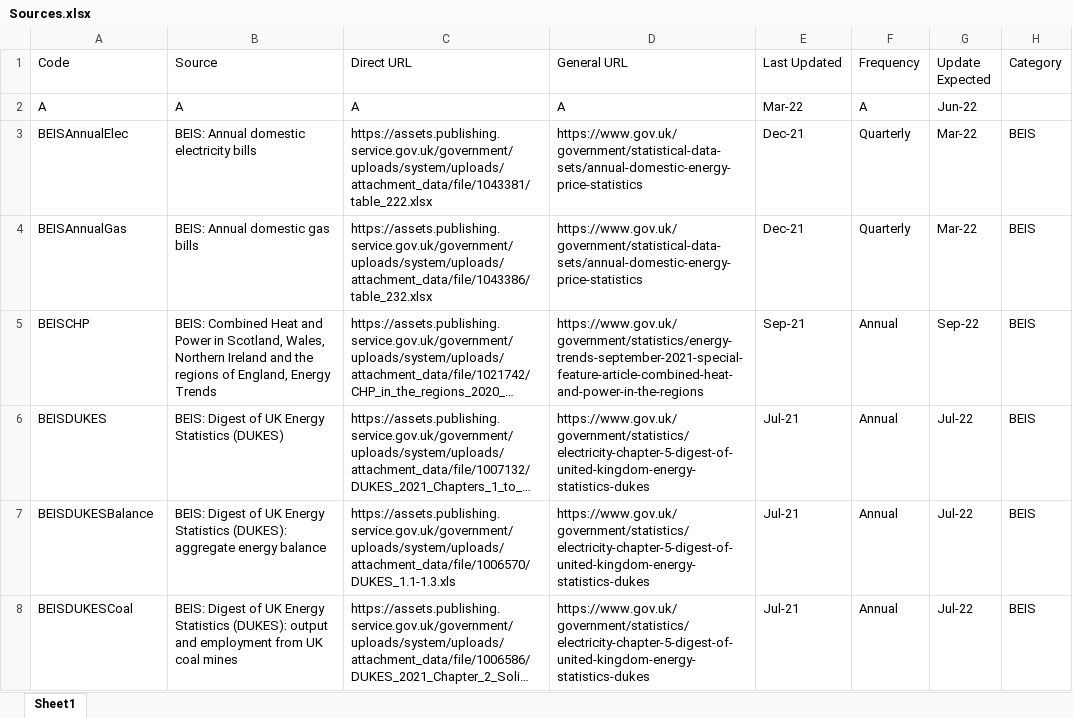
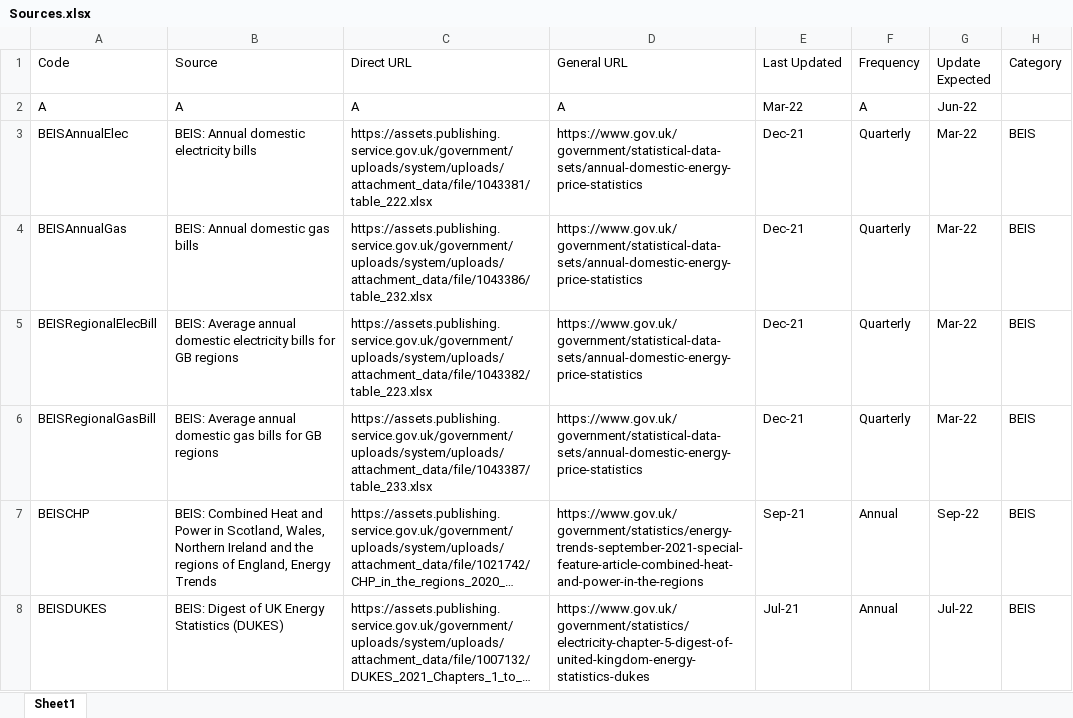
Before and after one commit to ischerr/Scottish-Energy-Statistics-Hub, an Excel workbook: Structure/Sources.xlsx, sheet Sheet1, drawn as a sheet; only a part is shown; the shorter side is filled out with more unchanged rows; long unchanged cells end in …; values as stored, in another font and other column widths than the file's, no cell formats; table styles not drawn; the diff names each change by its address in the sheet, - before the commit and + after, or states it on an @@ line.

```diff
--- a/Structure/Sources.xlsx (sheet Sheet1)
+++ b/Structure/Sources.xlsx (sheet Sheet1)
+row 5: BEISRegionalElecBill | BEIS: Average annual domestic electricity bills for GB regions | https://assets.publishing.service.gov.uk/government/uploads/system/uploads/attachment_data/file/1043382/table_223.xlsx | https://www.gov.uk/government/statistical-data-sets/annual-domestic-energy-price-statistics | Dec-21 | Quarterly | Mar-22 | BEIS
+row 6: BEISRegionalGasBill | BEIS: Average annual domestic gas bills for GB regions | https://assets.publishing.service.gov.uk/government/uploads/system/uploads/attachment_data/file/1043387/table_233.xlsx | https://www.gov.uk/government/statistical-data-sets/annual-domestic-energy-price-statistics | Dec-21 | Quarterly | Mar-22 | BEIS
```
Also changed, not shown: cell formats, 28 other files.
